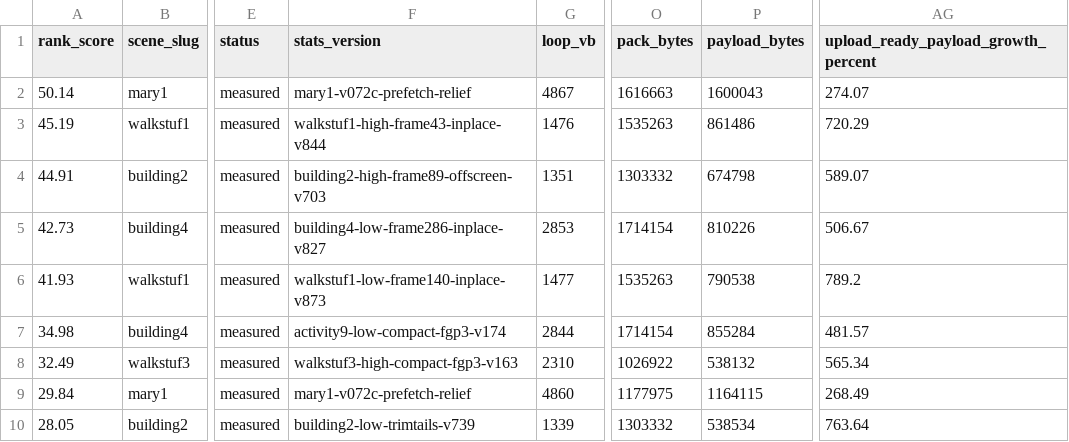
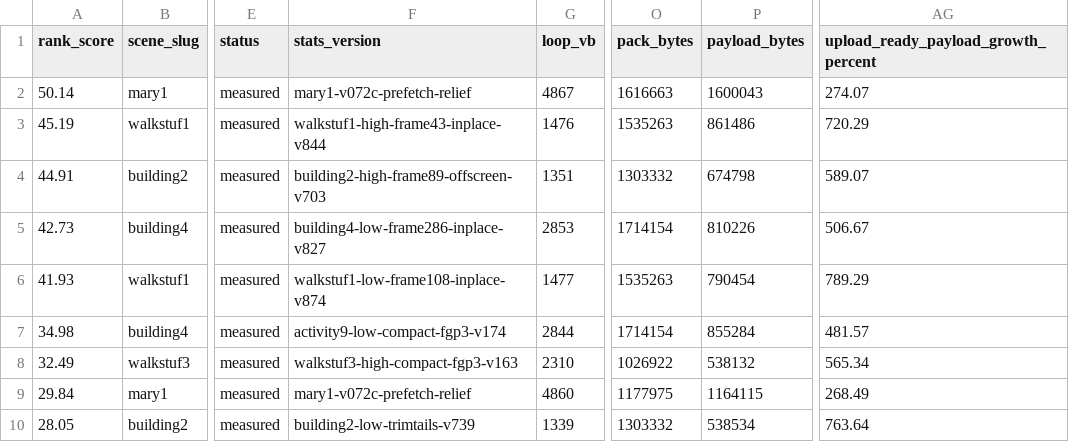
Before and after one commit to huntergdavis/johnny-castaway-ps1, a CSV file: docs/ps1/performance-preprocess-opportunities.csv, drawn as a sheet; only a part is shown, gaps mark what is left out; the diff names each change by its address in the sheet, - before the commit and + after, or states it on an @@ line.

Commit message:
ps1: shrink walkstuf1 low frame108 payload in place

```diff
--- a/docs/ps1/performance-preprocess-opportunities.csv
+++ b/docs/ps1/performance-preprocess-opportunities.csv
-F6 (stats_version): walkstuf1-low-frame140-inplace-v873
+F6 (stats_version): walkstuf1-low-frame108-inplace-v874
-P6 (payload_bytes): 790538
+P6 (payload_bytes): 790454
-AG6: 789.2
+AG6: 789.29
```
Also changed, not shown: docs/ps1/performance-scene-matrix.csv, 24 other files.
